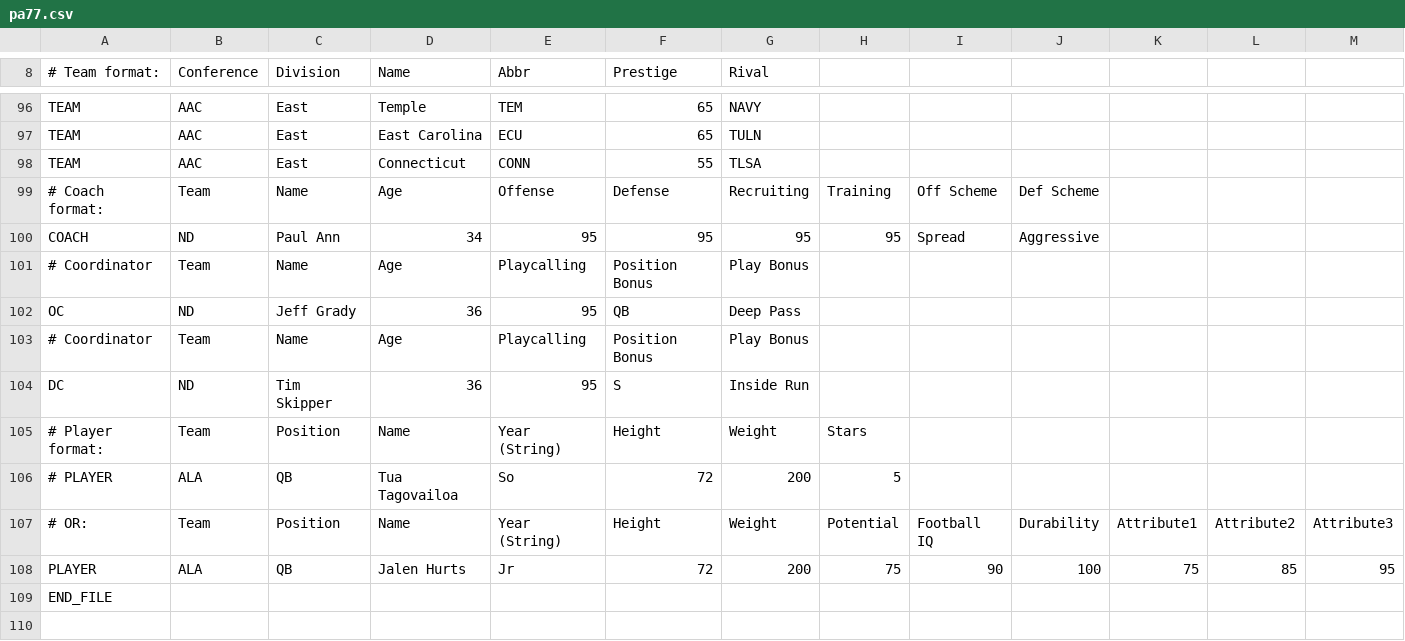
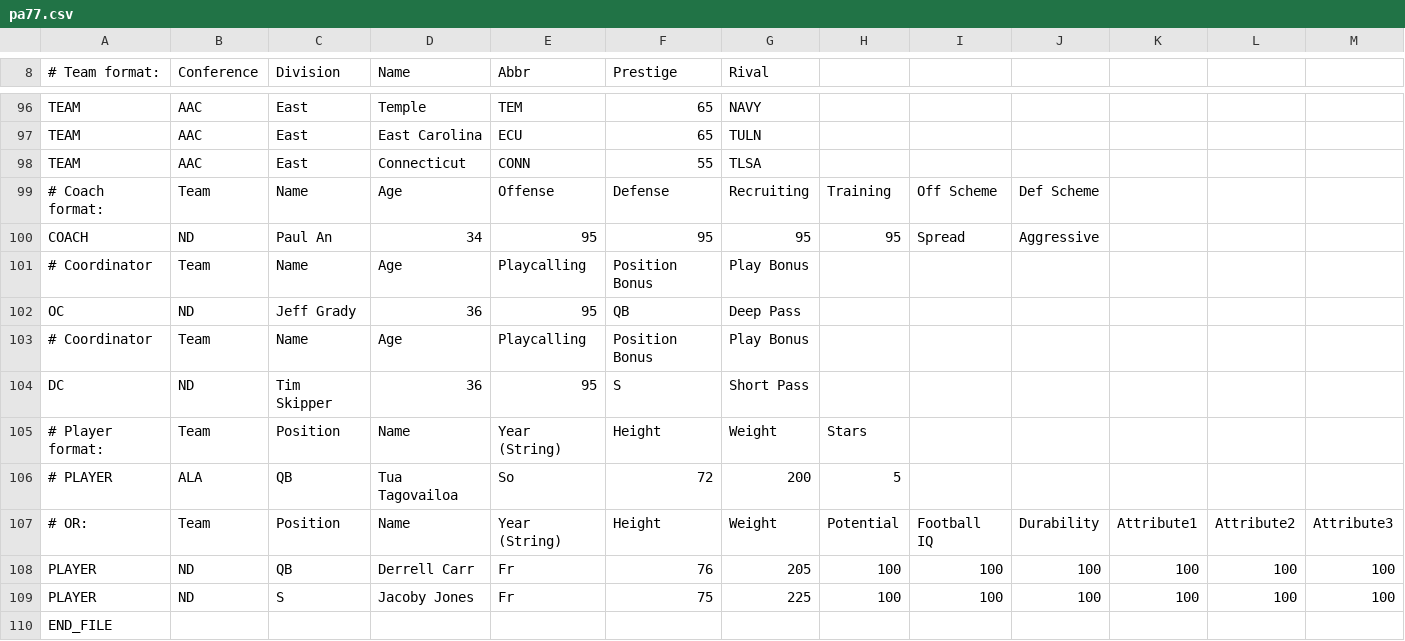
Before and after one commit to paulan77/fcii, a CSV file: pa77.csv, drawn as a sheet; only a part is shown, gaps mark what is left out; removed rows and columns are numbered as before the commit, all else as after; rows hold the shown columns only; the diff names each change by its address in the sheet, - before the commit and + after, or states it on an @@ line.

Commit message:
Add files via upload

```diff
--- a/pa77.csv
+++ b/pa77.csv
-C100 (Division): Paul Ann
+C100 (Division): Paul An
-G104 (Rival): Inside Run
+G104 (Rival): Short Pass
-row 108: PLAYER | ALA | QB | Jalen Hurts | Jr | 72 | 200 | 75 | 90 | 100 | 75 | 85 | 95
+row 108: PLAYER | ND | QB | Derrell Carr | Fr | 76 | 205 | 100 | 100 | 100 | 100 | 100 | 100
+row 109: PLAYER | ND | S | Jacoby Jones | Fr | 75 | 225 | 100 | 100 | 100 | 100 | 100 | 100
```
